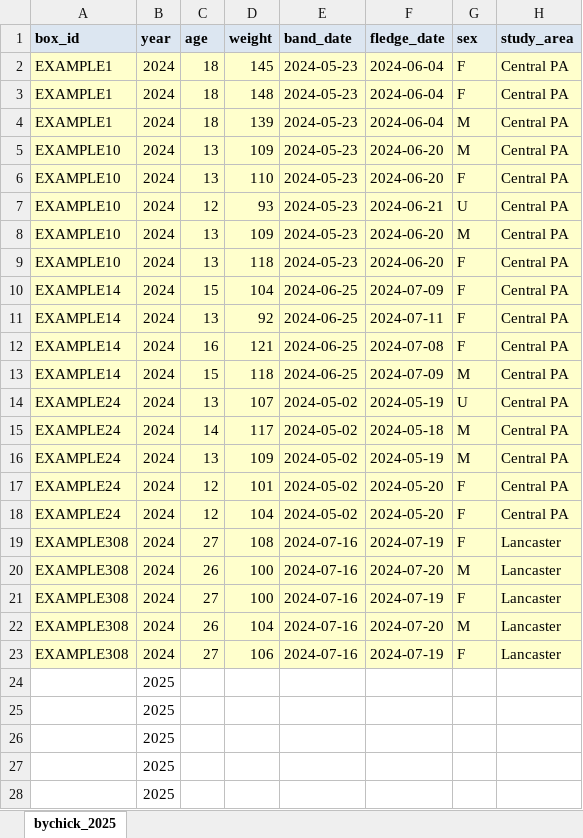
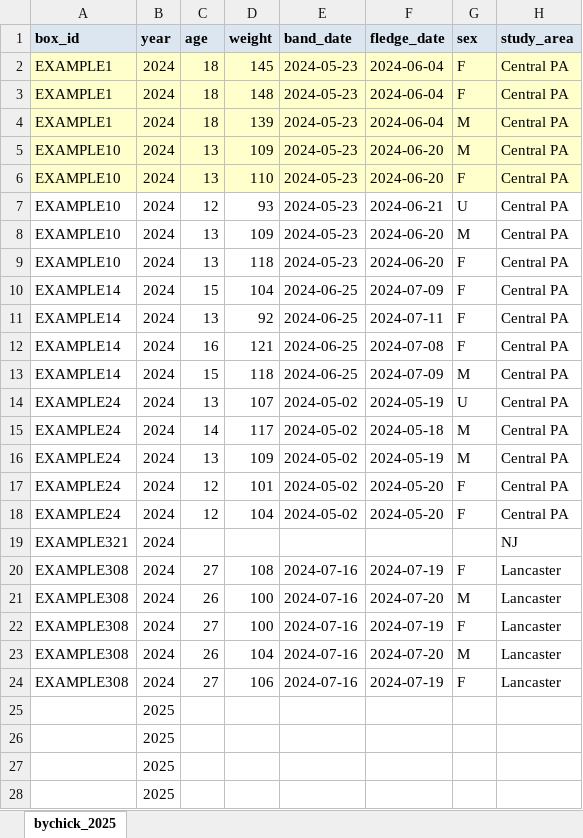
Before and after one commit to leosoccio/kestrelbox, an Excel workbook: data-raw/bychick_2025_template.xlsx, sheet bychick_2025, drawn as a sheet; only a part is shown; the shorter side is filled out with more unchanged rows; values as stored, in another font and other column widths than the file's, no borders; addresses are those after the commit; the diff names each change by its address in the sheet, - before the commit and + after, or states it on an @@ line.

Commit message:
create template for future use by steve

```diff
--- a/data-raw/bychick_2025_template.xlsx (sheet bychick_2025)
+++ b/data-raw/bychick_2025_template.xlsx (sheet bychick_2025)
-A7:H18 fill: #FFFFCC
+A7:H18 fill: none
+row 19: EXAMPLE321 | 2024 |  |  |  |  |  | NJ
-A20:H24 fill: #FFFFCC
+A20:H24 fill: none
```
Also changed, not shown: data-raw/bybox_2025_template.xlsx, 1 other file.
